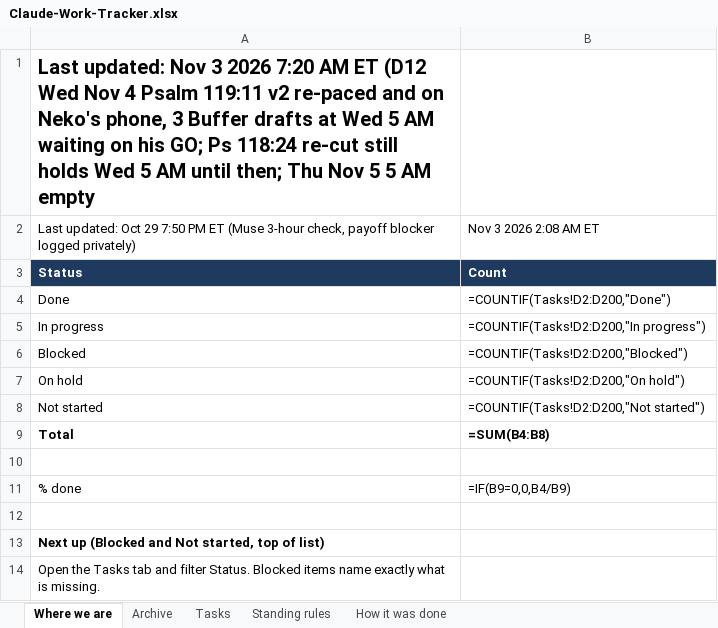
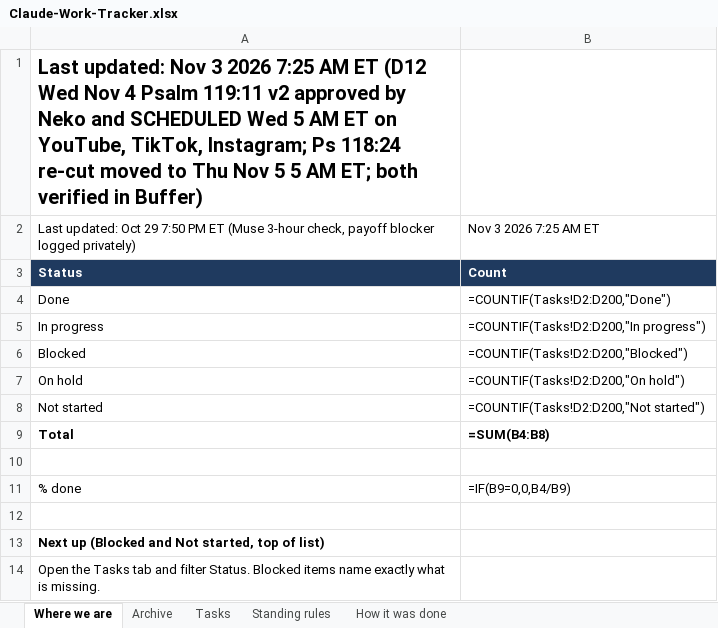
Before and after one commit to nekohusser-beep/morning-word-videos., an Excel workbook: overnight/Claude-Work-Tracker.xlsx, sheet Where we are, drawn as a sheet; values as stored, in another font and other column widths than the file's, no borders; formulas without a stored value are shown as written; the diff names each change by its address in the sheet, - before the commit and + after, or states it on an @@ line.

```diff
--- a/overnight/Claude-Work-Tracker.xlsx (sheet Where we are)
+++ b/overnight/Claude-Work-Tracker.xlsx (sheet Where we are)
-A1: …3 2026 7:20 AM ET (D12 Wed Nov 4 Psalm 119:11 v2 re-paced and on Neko's phone, 3 Buffer drafts at Wed 5 AM waiting on his GO; Ps 118:24 re-cut still holds Wed 5 AM until then; Thu Nov 5 5 AM empty
+A1: …3 2026 7:25 AM ET (D12 Wed Nov 4 Psalm 119:11 v2 approved by Neko and SCHEDULED Wed 5 AM ET on YouTube, TikTok, Instagram; Ps 118:24 re-cut moved to Thu Nov 5 5 AM ET; both verified in Buffer)
-B2: Nov 3 2026 2:08 AM ET
+B2: Nov 3 2026 7:25 AM ET
```
Also changed, not shown: sheet Tasks, 1 other file.
